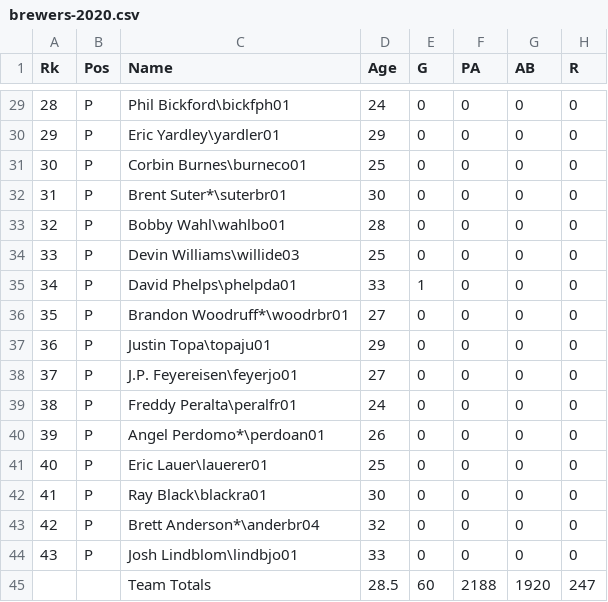
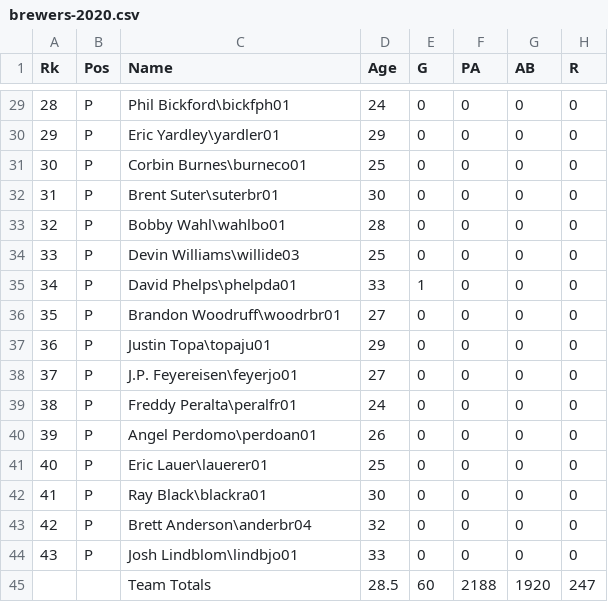
Before and after one commit to gregplechaty/mlb-dashboard, a CSV file: mlbstats/static/team-year-detail-stats/brewers-2020.csv, drawn as a sheet; only a part is shown, gaps mark what is left out; the diff covers the shown part only; the diff names each change by its address in the sheet, - before the commit and + after, or states it on an @@ line.

```diff
--- a/mlbstats/static/team-year-detail-stats/brewers-2020.csv
+++ b/mlbstats/static/team-year-detail-stats/brewers-2020.csv
-C32 (Name): Brent Suter*\suterbr01
+C32 (Name): Brent Suter\suterbr01
-C36 (Name): Brandon Woodruff*\woodrbr01
+C36 (Name): Brandon Woodruff\woodrbr01
-C40 (Name): Angel Perdomo*\perdoan01
+C40 (Name): Angel Perdomo\perdoan01
-C43 (Name): Brett Anderson*\anderbr04
+C43 (Name): Brett Anderson\anderbr04
```
Also changed, not shown: 11 edited cells elsewhere in this file, 12 other files.
